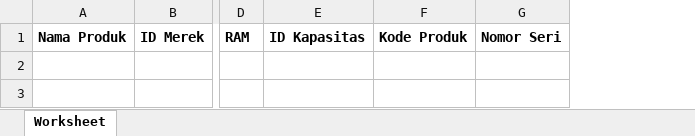
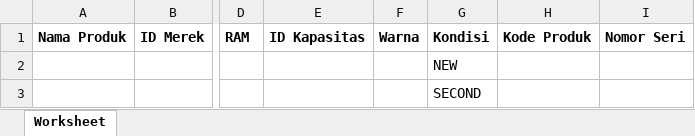
Before and after one commit to khaidir09/saraba-bisa, an Excel workbook: storage/app/public/assets/format_handphone.xlsx, sheet Worksheet, drawn as a sheet; only a part is shown, gaps mark what is left out; values as stored, in another font and other column widths than the file's, no borders; rows hold the shown columns only; the diff names each change by its address in the sheet, - before the commit and + after, or states it on an @@ line.

Commit message:
menambahkan kolom warna dan kondisi pada produk handphone

```diff
--- a/storage/app/public/assets/format_handphone.xlsx (sheet Worksheet)
+++ b/storage/app/public/assets/format_handphone.xlsx (sheet Worksheet)
+column F, row 1: Warna
+column G, row 1: Kondisi
+row 2:  |  |  |  |  | NEW
+row 3:  |  |  |  |  | SECOND
```
Also changed, not shown: 2 other files.
